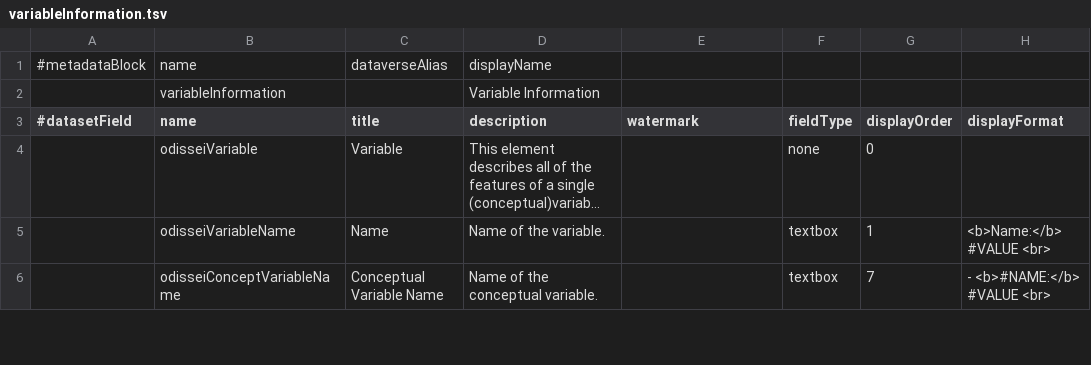
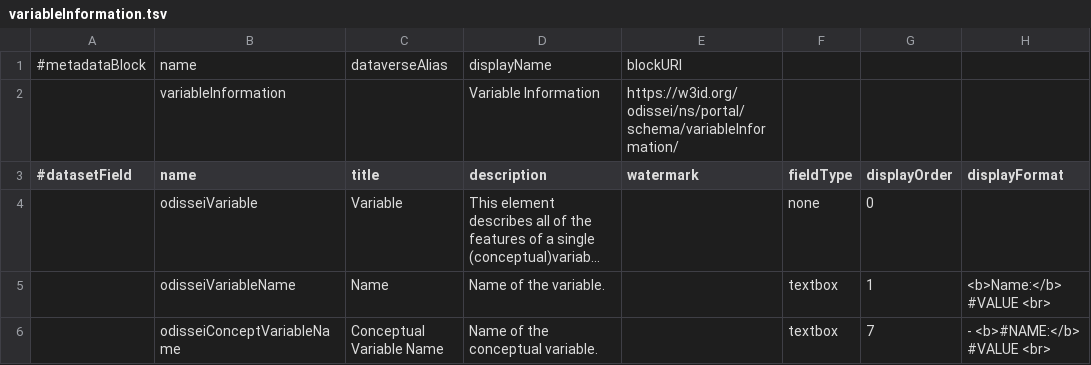
Before and after one commit to odissei-data/Custom-Metadata-Blocks, a TSV file: tsv_files/variableInformation.tsv, drawn as a sheet; only a part is shown; long unchanged cells end in …; the diff names each change by its address in the sheet, - before the commit and + after, or states it on an @@ line.

Commit message:
Update variableInformation.tsv

```diff
--- a/tsv_files/variableInformation.tsv
+++ b/tsv_files/variableInformation.tsv
-E1 (watermark): (empty)
+E1 (watermark): blockURI
-E2 (watermark): (empty)
+E2 (watermark): https://w3id.org/odissei/ns/portal/schema/variableInformation/
```
